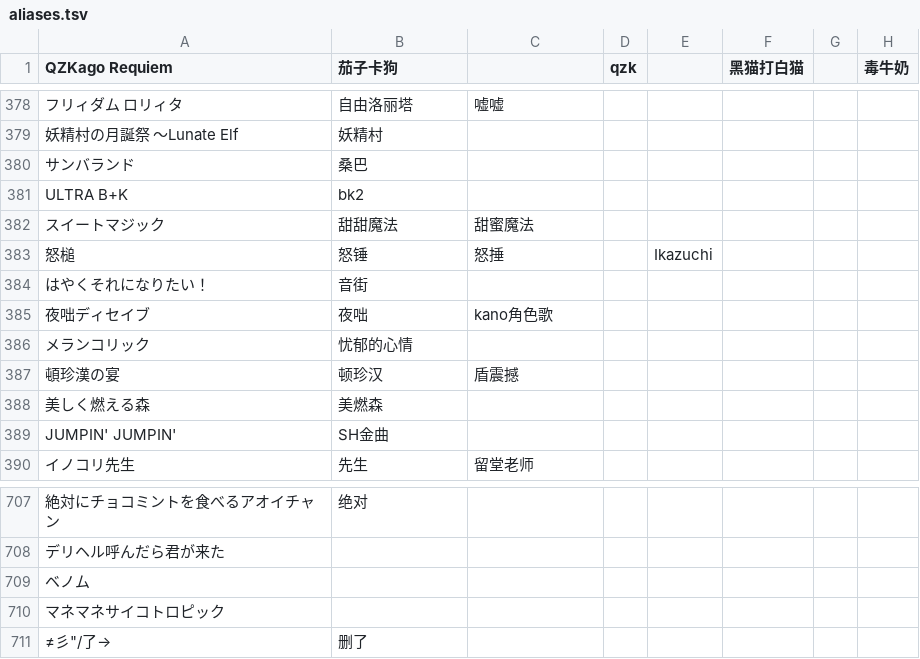
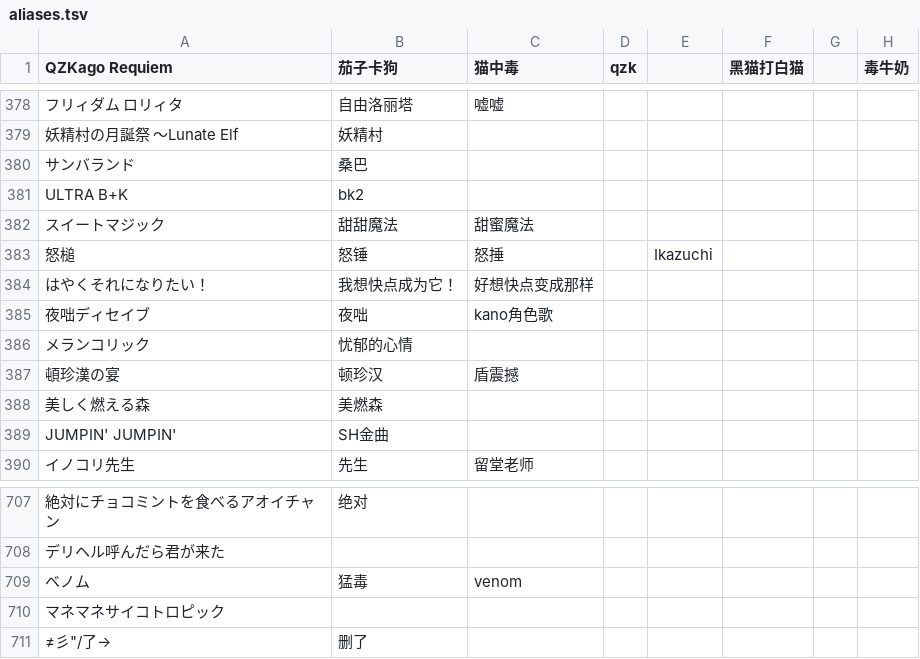
Before and after one commit to QingQiz/MarisaBot, a TSV file: QQBOT.Core/Plugin/PluginResource/MaiMaiDx/aliases.tsv, drawn as a sheet; only a part is shown, gaps mark what is left out; the diff names each change by its address in the sheet, - before the commit and + after, or states it on an @@ line.

```diff
--- a/QQBOT.Core/Plugin/PluginResource/MaiMaiDx/aliases.tsv
+++ b/QQBOT.Core/Plugin/PluginResource/MaiMaiDx/aliases.tsv
-C1: (empty)
+C1: 猫中毒
-B384 (茄子卡狗): 音街
+B384 (茄子卡狗): 我想快点成为它！
-C384 (猫中毒): (empty)
+C384 (猫中毒): 好想快点变成那样
-B709 (茄子卡狗): (empty)
+B709 (茄子卡狗): 猛毒
-C709 (猫中毒): (empty)
+C709 (猫中毒): venom
```
Also changed, not shown: 4 other files.
